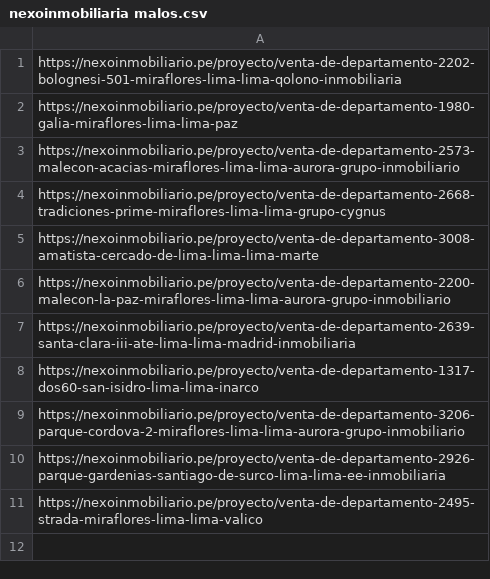
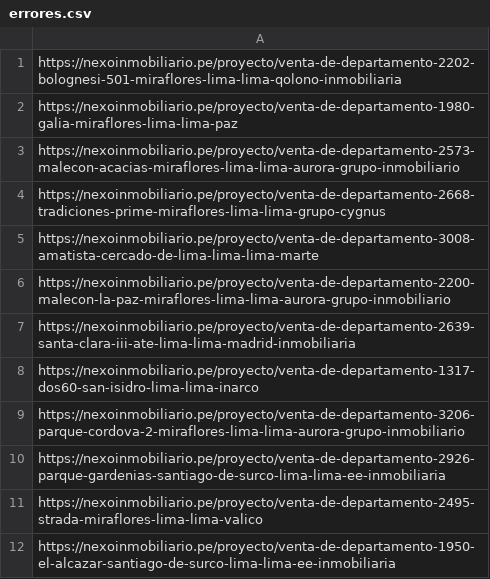
Before and after one commit to Denwort/tesis, a CSV file: nexoinmobiliario/errores.csv (was nexoinmobiliaria malos.csv), drawn as a sheet; the diff names each change by its address in the sheet, - before the commit and + after, or states it on an @@ line.

Commit message:
nexo completado con errores

```diff
--- a/nexoinmobiliaria malos.csv
+++ b/nexoinmobiliario/errores.csv
+row 12: https://nexoinmobiliario.pe/proyecto/venta-de-departamento-1950-el-alcazar-santiago-de-surco-lima-lima-ee-inmobiliaria
```
Also changed, not shown: 6 other files.
